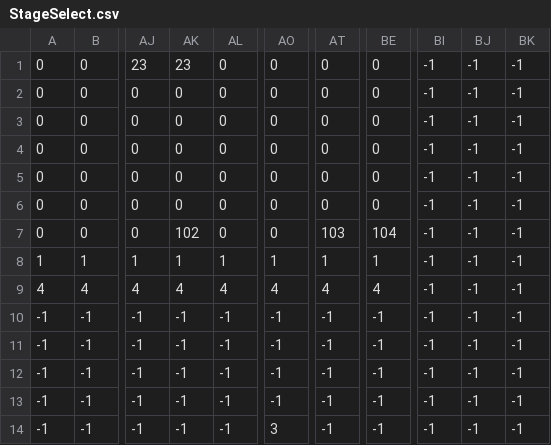
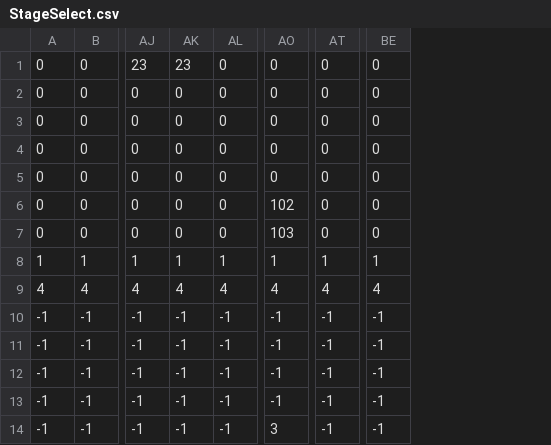
Before and after one commit to KBC2-4/SlimeAction, a CSV file: GFF2-4A/Resource/Map_Data/StageSelect.csv, drawn as a sheet; only a part is shown, gaps mark what is left out; the diff names each change by its address in the sheet, - before the commit and + after, or states it on an @@ line.

Commit message:
Add StageSelect Images

```diff
--- a/GFF2-4A/Resource/Map_Data/StageSelect.csv
+++ b/GFF2-4A/Resource/Map_Data/StageSelect.csv
-column BI, rows 1-14: all -1
-column BJ, rows 1-14: all -1
-column BK, rows 1-14: all -1
-AO6: 0
+AO6: 102
-AK7: 102
+AK7: 0
-AO7: 0
+AO7: 103
-AT7: 103
+AT7: 0
-BE7: 104
+BE7: 0
```
Also changed, not shown: 3 other files.
